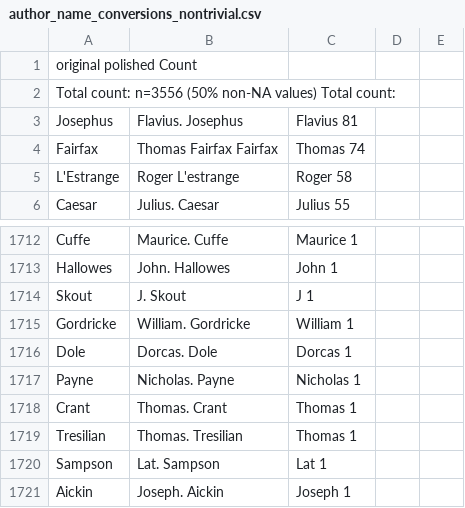
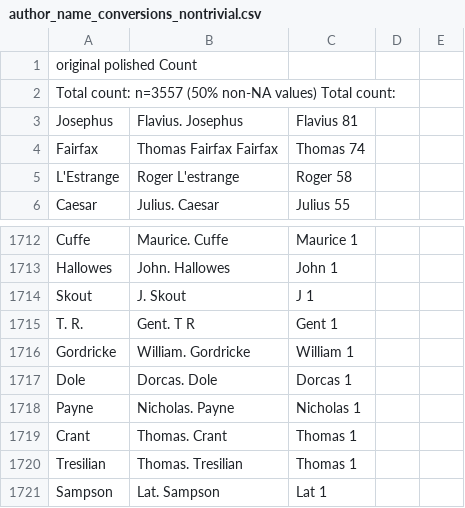
Before and after one commit to COMHIS/estc, a CSV file: inst/examples/output.tables/author_name_conversions_nontrivial.csv, drawn as a sheet; only a part is shown, gaps mark what is left out; the shorter side is filled out with more unchanged rows.

```diff
--- a/inst/examples/output.tables/author_name_conversions_nontrivial.csv
+++ b/inst/examples/output.tables/author_name_conversions_nontrivial.csv
@@ -1,3 +1,3 @@
 original	polished	Count
-Total count: 	n=3556 (50% non-NA values)	Total count:
+Total count: 	n=3557 (50% non-NA values)	Total count:
 Josephus, Flavius.	Josephus, Flavius	81
@@ -1714,2 +1714,3 @@ Hallowes, John.	Hallowes, John	1
 Skout, J.	Skout, J	1
+T. R., Gent.	T R, Gent	1
 Gordricke, William.	Gordricke, William	1
```
Also changed, not shown: inst/examples/output.tables/author_birth_unknown.csv, inst/examples/output.tables/author_name_accepted.csv, 10 other files.
